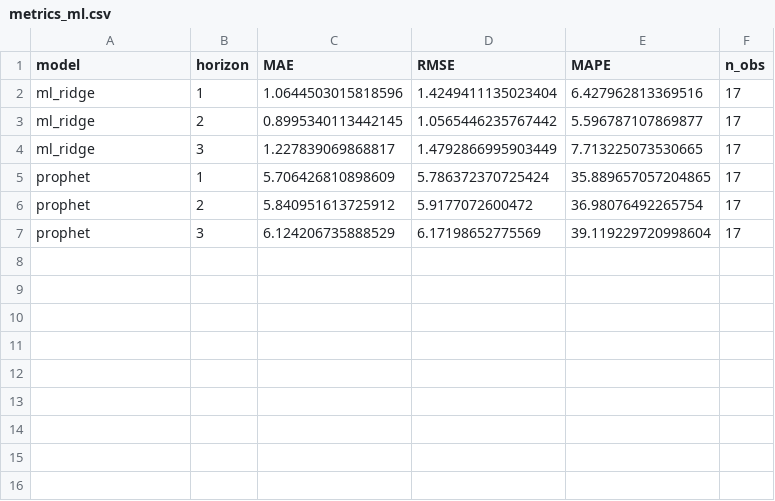
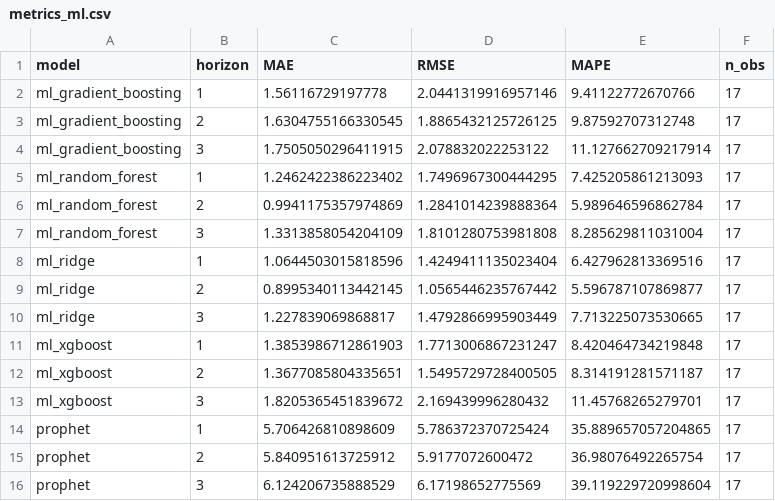
Before and after one commit to maricmello/squad-data-science, a CSV file: Case 4/results/metrics_ml.csv, drawn as a sheet; the diff names each change by its address in the sheet, - before the commit and + after, or states it on an @@ line.

```diff
--- a/Case 4/results/metrics_ml.csv
+++ b/Case 4/results/metrics_ml.csv
+row 2: ml_gradient_boosting | 1 | 1.56116729197778 | 2.0441319916957146 | 9.41122772670766 | 17
+row 3: ml_gradient_boosting | 2 | 1.6304755166330545 | 1.8865432125726125 | 9.87592707312748 | 17
+row 4: ml_gradient_boosting | 3 | 1.7505050296411915 | 2.078832022253122 | 11.127662709217914 | 17
+row 5: ml_random_forest | 1 | 1.2462422386223402 | 1.7496967300444295 | 7.425205861213093 | 17
+row 6: ml_random_forest | 2 | 0.9941175357974869 | 1.2841014239888364 | 5.989646596862784 | 17
+row 7: ml_random_forest | 3 | 1.3313858054204109 | 1.8101280753981808 | 8.285629811031004 | 17
+row 11: ml_xgboost | 1 | 1.3853986712861903 | 1.7713006867231247 | 8.420464734219848 | 17
+row 12: ml_xgboost | 2 | 1.3677085804335651 | 1.5495729728400505 | 8.314191281571187 | 17
+row 13: ml_xgboost | 3 | 1.8205365451839672 | 2.169439996280432 | 11.45768265279701 | 17
```
Also changed, not shown: Case 4/results/metrics_finais.csv, 8 other files.
